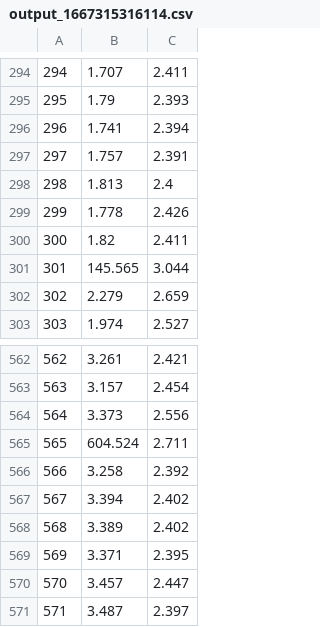
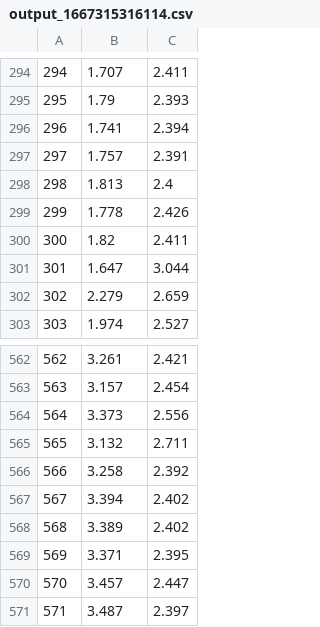
Before and after one commit to sebastian-nunez/COP3530, a CSV file: Assignments/6358289 Assignment 3/output_1667315316114.csv, drawn as a sheet; only a part is shown, gaps mark what is left out; the diff names each change by its address in the sheet, - before the commit and + after, or states it on an @@ line.

Commit message:
updated data format

```diff
--- a/Assignments/6358289 Assignment 3/output_1667315316114.csv
+++ b/Assignments/6358289 Assignment 3/output_1667315316114.csv
-B301: 145.565
+B301: 1.647
-B565: 604.524
+B565: 3.132
```
Also changed, not shown: 1 other file.
